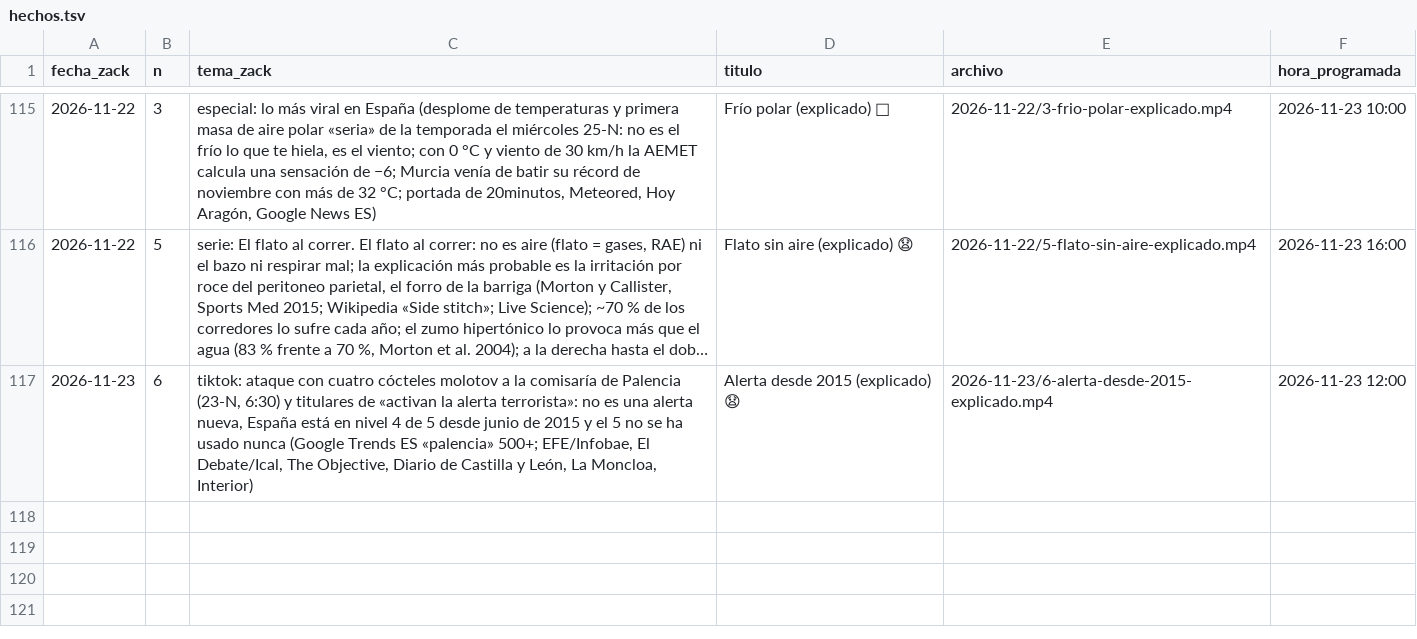
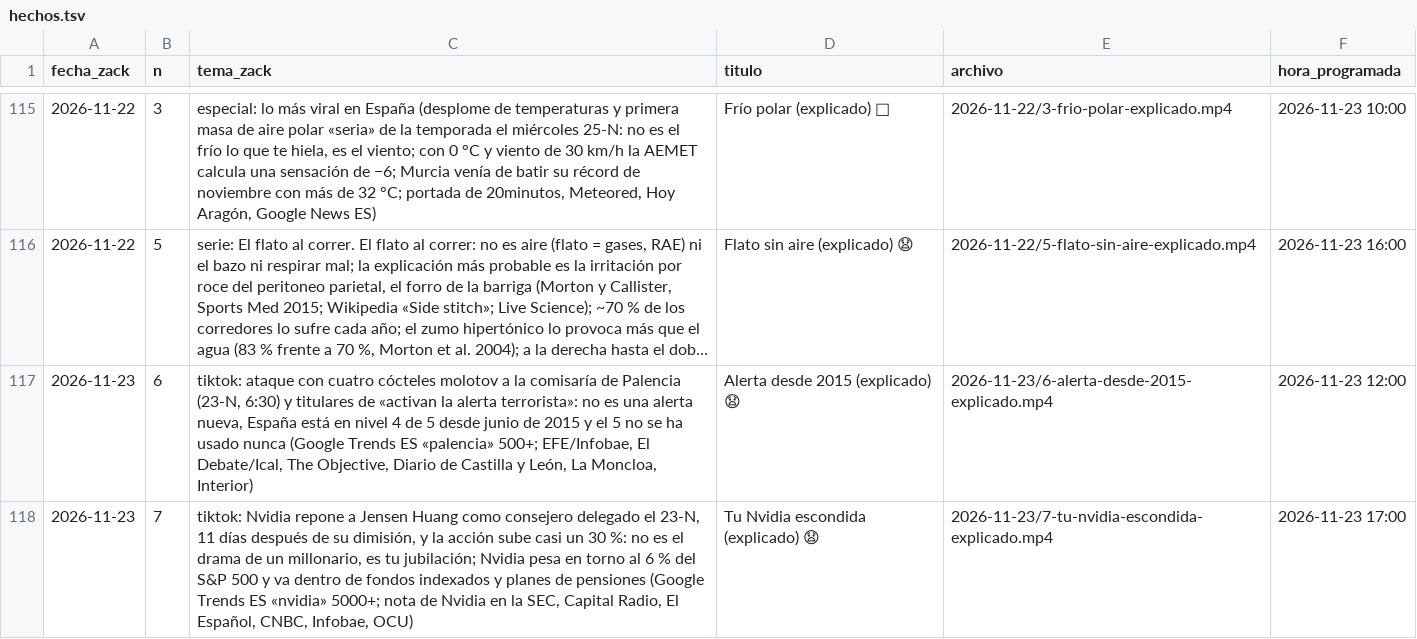
Before and after one commit to amaliogigu/reels-publicos, a TSV file: hechos.tsv, drawn as a sheet; only a part is shown, gaps mark what is left out; long unchanged cells end in ….

```diff
--- a/hechos.tsv
+++ b/hechos.tsv
@@ -117 +117,2 @@ fecha_zack	n	tema_zack	titulo	archivo	hora_programada
 2026-11-23	6	tiktok: ataque con cuatro cócteles molotov a la comisaría de Palencia (23-N, 6:30) y titulares de «activan la alerta terrorista»: no es una alerta nueva, España está en nivel 4 de 5 desde junio de 2015 y el 5 no se ha usado nunca (Google Trends ES «palencia» 500+; EFE/Infobae, El Debate/Ical, The Objective, Diario de Castilla y León, La Moncloa, Interior)	Alerta desde 2015 (explicado) 😧	2026-11-23/6-alerta-desde-2015-explicado.mp4	2026-11-23 12:00
+2026-11-23	7	tiktok: Nvidia repone a Jensen Huang como consejero delegado el 23-N, 11 días después de su dimisión, y la acción sube casi un 30 %: no es el drama de un millonario, es tu jubilación; Nvidia pesa en torno al 6 % del S&P 500 y va dentro de fondos indexados y planes de pensiones (Google Trends ES «nvidia» 5000+; nota de Nvidia en la SEC, Capital Radio, El Español, CNBC, Infobae, OCU)	Tu Nvidia escondida (explicado) 😧	2026-11-23/7-tu-nvidia-escondida-explicado.mp4	2026-11-23 17:00
```
Also changed, not shown: control.tsv, 1 other file.
